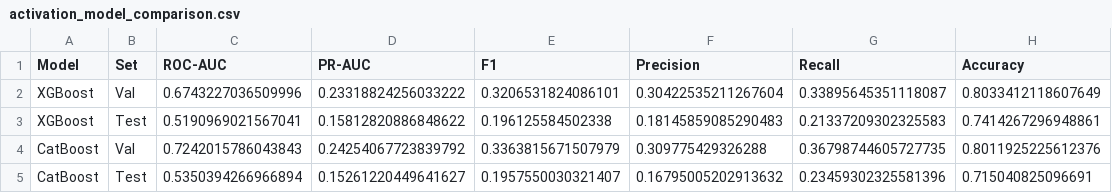
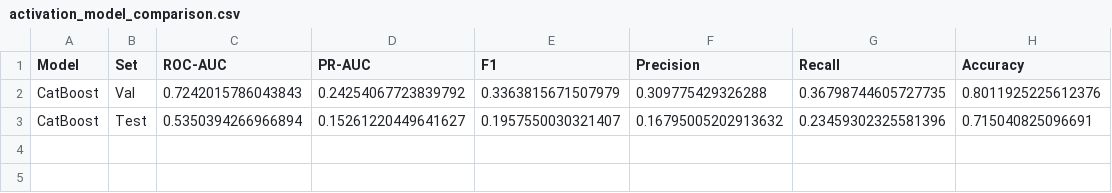
Before and after one commit to Vijay-R57/final-roi-optimizer-, a CSV file: outputs/activation_model_comparison.csv, drawn as a sheet.

```diff
--- a/outputs/activation_model_comparison.csv
+++ b/outputs/activation_model_comparison.csv
@@ -1,4 +1,2 @@
 Model,Set,ROC-AUC,PR-AUC,F1,Precision,Recall,Accuracy
-XGBoost,Val,0.6743227036509996,0.23318824256033222,0.3206531824086101,0.30422535211267604,0.33895645351118087,0.8033412118607649
-XGBoost,Test,0.5190969021567041,0.15812820886848622,0.196125584502338,0.18145859085290483,0.21337209302325583,0.7414267296948861
 CatBoost,Val,0.7242015786043843,0.24254067723839792,0.3363815671507979,0.309775429326288,0.36798744605727735,0.8011925225612376
```
Also changed, not shown: outputs/hcp_potential_scores.csv, outputs/model_comparison.csv, 14 other files.
